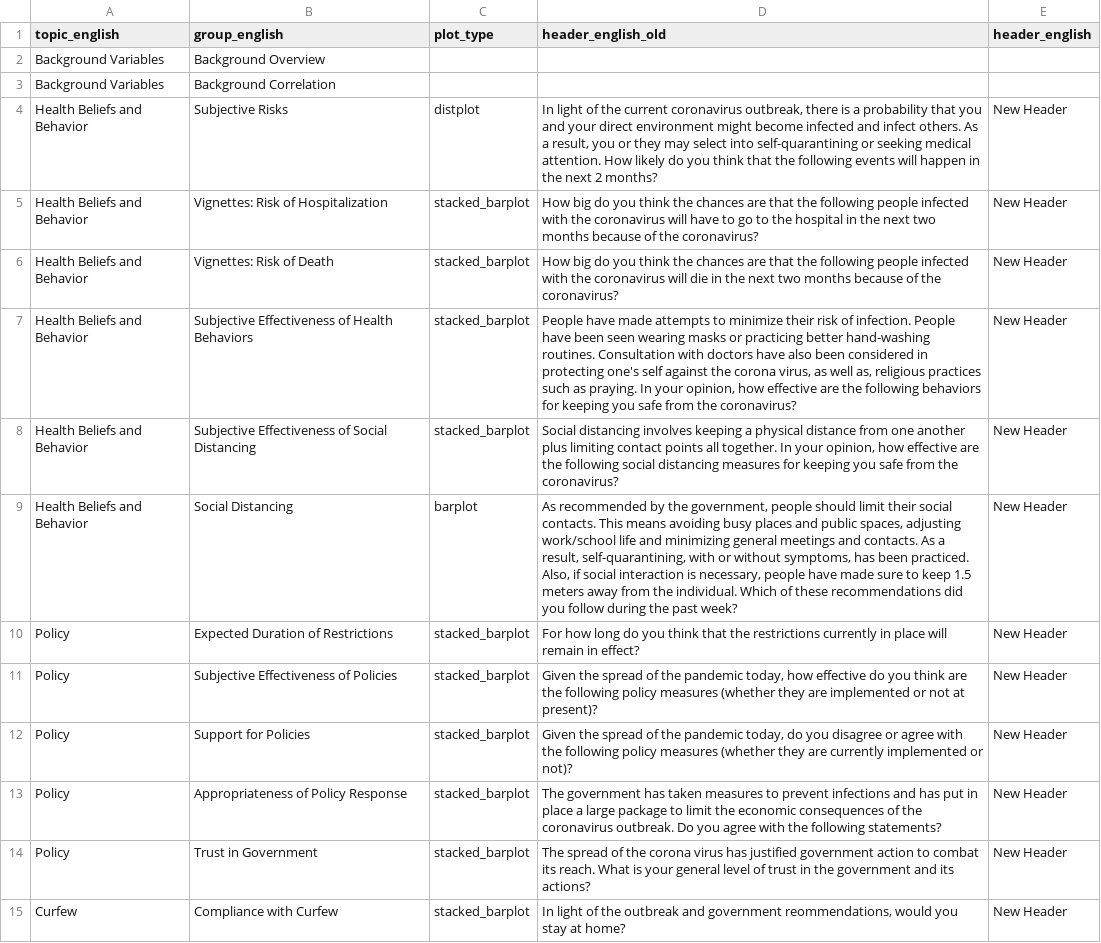
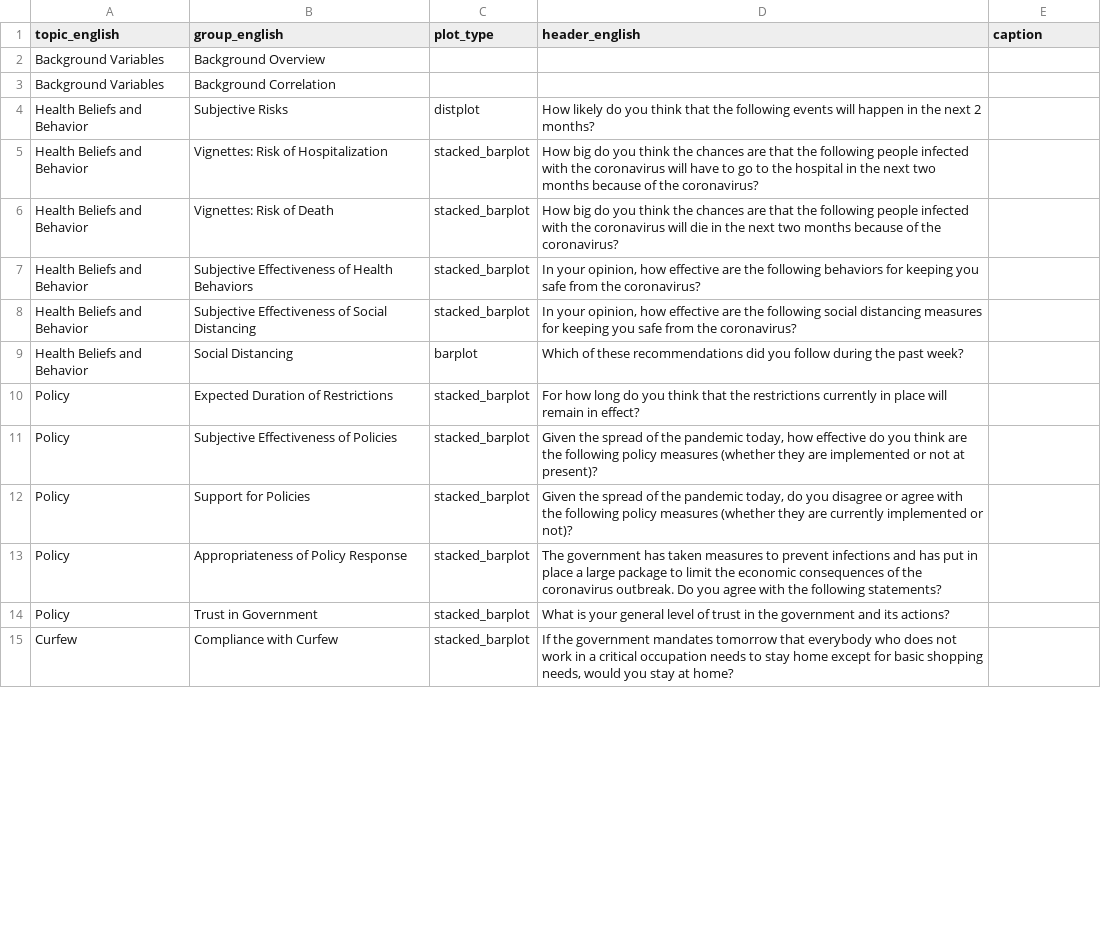
Before and after one commit to covid-19-impact-lab/utilities, a CSV file: utilities/dashboard/group_info.csv, drawn as a sheet; only a part is shown; the diff covers the shown part only; the diff names each change by its address in the sheet, - before the commit and + after, or states it on an @@ line.

Commit message:
Revert headers to just being the question headers from the translated questionnaire.

```diff
--- a/utilities/dashboard/group_info.csv
+++ b/utilities/dashboard/group_info.csv
-D1: header_english_old
+D1: header_english
-E1: header_english
+E1: caption
-D4 (header_english): In light of the current coronavirus outbreak, there is a probability that you and your direct environment might become infected and infect others. As a result, you or they may select into self-quarantining or seeking medical attention. How likely…
+D4 (header_english): How likely…
-E4:E15 (caption): New Header
+E4:E15 (caption): (empty)
-D7 (header_english): People have made attempts to minimize their risk of infection. People have been seen wearing masks or practicing better hand-washing routines. Consultation with doctors have also been considered in protecting one's self against the corona virus, as well as, religious practices such as praying. In your…
+D7 (header_english): In your…
-D8 (header_english): Social distancing involves keeping a physical distance from one another plus limiting contact points all together. In your…
+D8 (header_english): In your…
-D9 (header_english): As recommended by the government, people should limit their social contacts. This means avoiding busy places and public spaces, adjusting work/school life and minimizing general meetings and contacts. As a result, self-quarantining, with or without symptoms, has been practiced. Also, if social interaction is necessary, people have made sure to keep 1.5 meters away from the individual. Which of…
+D9 (header_english): Which of…
-D14 (header_english): The spread of the corona virus has justified government action to combat its reach. What is…
+D14 (header_english): What is…
-D15 (header_english): In light of the outbreak and government reommendations, would you…
+D15 (header_english): If the government mandates tomorrow that everybody who does not work in a critical occupation needs to stay home except for basic shopping needs, would you…
```
Also changed, not shown: 21 edited cells elsewhere in this file.
